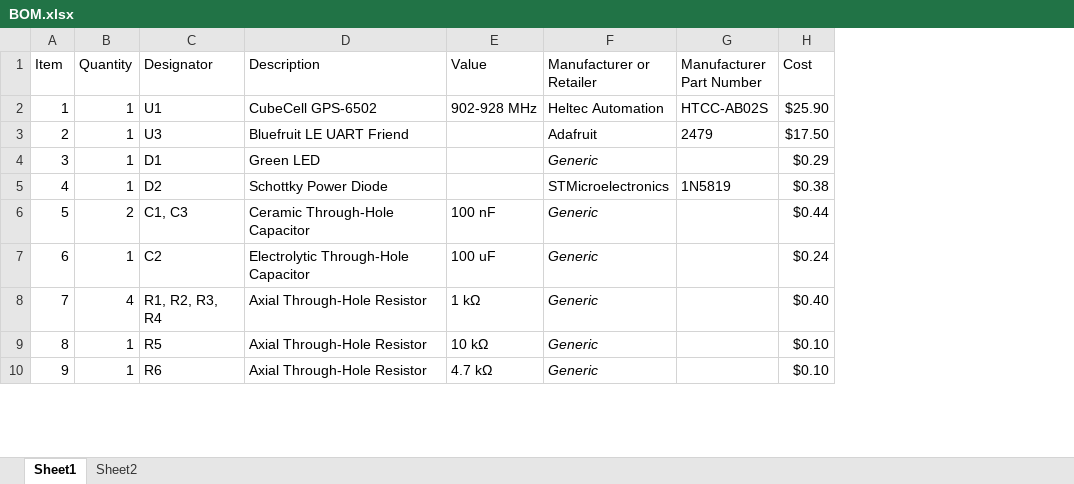
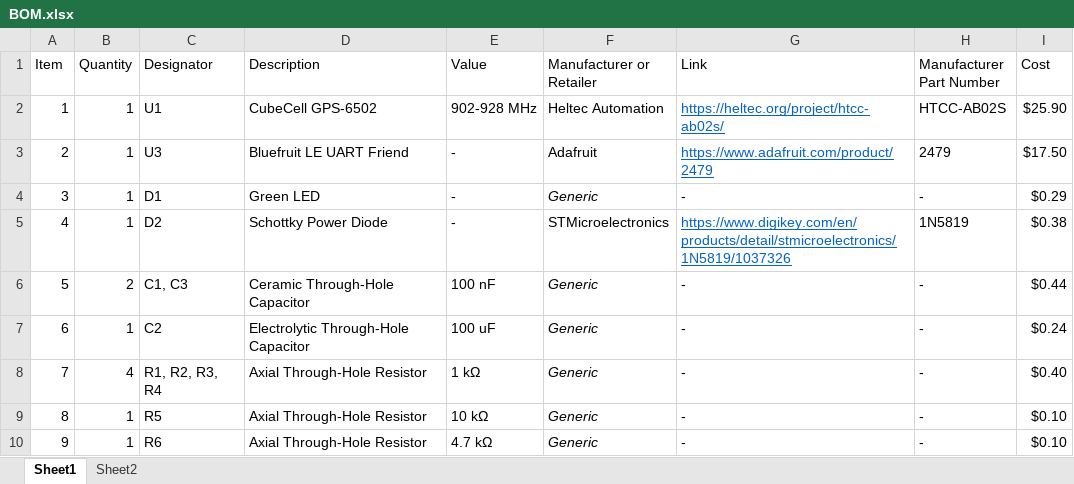
Before and after one commit to williamlorenzen/LoRaWAN-Team, an Excel workbook: hardware/BOM.xlsx, sheet Sheet1, drawn as a sheet; only a part is shown; values as stored, in another font and other column widths than the file's, no borders; charts and pictures not drawn; addresses are those after the commit; the diff covers the shown part only; the diff names each change by its address in the sheet, - before the commit and + after, or states it on an @@ line.

Commit message:
fixed

```diff
--- a/hardware/BOM.xlsx (sheet Sheet1)
+++ b/hardware/BOM.xlsx (sheet Sheet1)
+column G (Link), rows 2-10: https://heltec.org/project/htcc-ab02s/ | https://www.adafruit.com/product/2479 | - | https://www.digikey.com/en/products/detail/stmicroelectronics/1N5819/1037326 | - | - | - | - | -
-E3:E5 (Value): (empty)
+E3:E5 (Value): -
-H4 (Manufacturer Part Number): (empty)
+H4 (Manufacturer Part Number): -
-H6:H10 (Manufacturer Part Number): (empty)
+H6:H10 (Manufacturer Part Number): -
```
Also changed, not shown: 19 edited cells elsewhere in this sheet, formulas that keep their value, charts or pictures.
